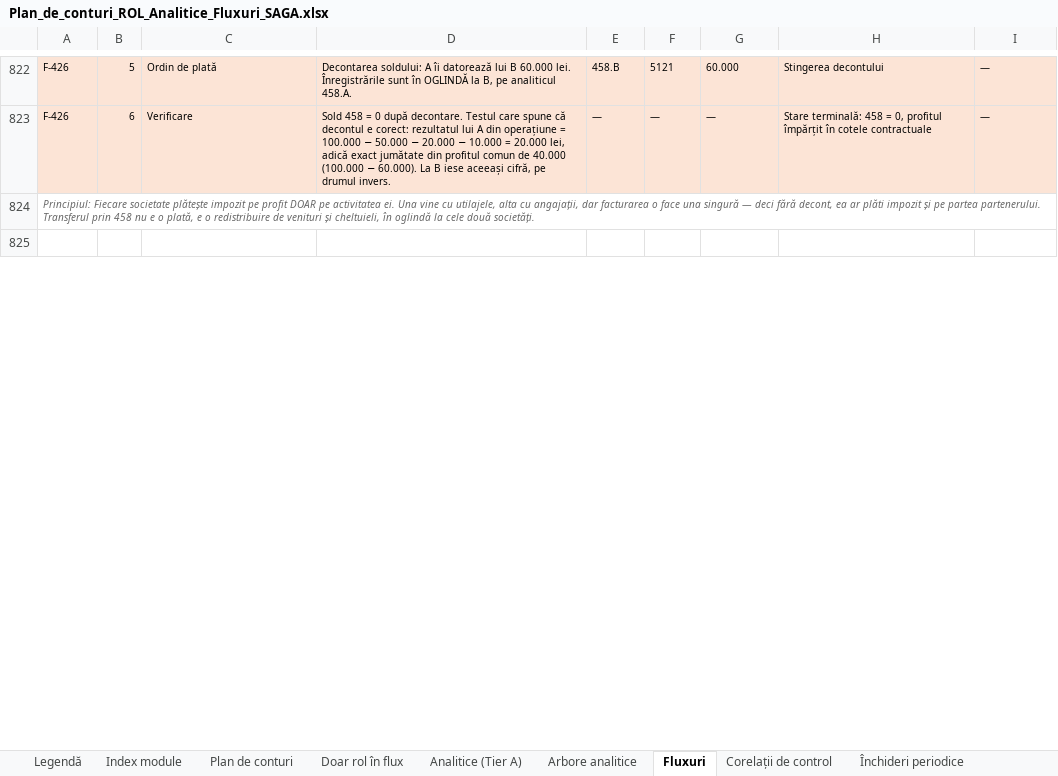
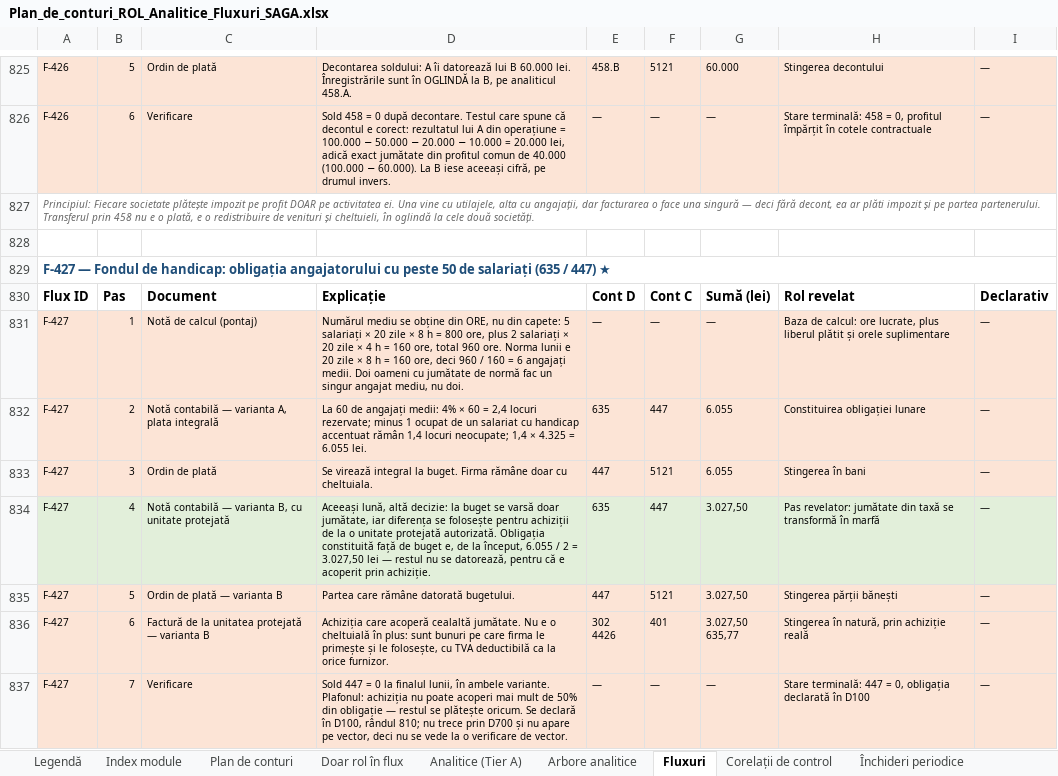
Before and after one commit to lucapaguroidea-ops/9LIFE_CURSCONTA, an Excel workbook: dist/Plan_de_conturi_ROL_Analitice_Fluxuri_SAGA.xlsx, sheet Fluxuri, drawn as a sheet; only a part is shown, gaps mark what is left out; the shorter side is filled out with more unchanged rows; values as stored, in another font and other column widths than the file's, no borders; ↵ is a line break in a cell; the diff covers the shown part only; the diff names each change by its address in the sheet, - before the commit and + after, or states it on an @@ line.

```diff
--- a/dist/Plan_de_conturi_ROL_Analitice_Fluxuri_SAGA.xlsx (sheet Fluxuri)
+++ b/dist/Plan_de_conturi_ROL_Analitice_Fluxuri_SAGA.xlsx (sheet Fluxuri)
+row 828: (empty)
+row 829: F-427 — Fondul de handicap: obligația angajatorului cu peste 50 de salariați (635 / 447) ★
+row 830: Flux ID | Pas | Document | Explicație | Cont D | Cont C | Sumă (lei) | Rol revelat | Declarativ
+row 831: F-427 | 1 | Notă de calcul (pontaj) | Numărul mediu se obține din ORE, nu din capete: 5 salariați × 20 zile × 8 h = 800 ore, plus 2 salariați × 20 zile × 4 h = 160 ore, total 960 ore. Norma lunii e 20 zile × 8 h = 160 ore, deci 960 / 160 = 6 angajați medii. Doi oameni cu jumătate de normă fac un singur angajat mediu, nu doi. | — | — | — | Baza de calcul: ore lucrate, plus liberul plătit și orele suplimentare | —
+row 832: F-427 | 2 | Notă contabilă — varianta A, plata integrală | La 60 de angajați medii: 4% × 60 = 2,4 locuri rezervate; minus 1 ocupat de un salariat cu handicap accentuat rămân 1,4 locuri neocupate; 1,4 × 4.325 = 6.055 lei. | 635 | 447 | 6.055 | Constituirea obligației lunare | —
+row 833: F-427 | 3 | Ordin de plată | Se virează integral la buget. Firma rămâne doar cu cheltuiala. | 447 | 5121 | 6.055 | Stingerea în bani | —
+row 834: F-427 | 4 | Notă contabilă — varianta B, cu unitate protejată | Aceeași lună, altă decizie: la buget se varsă doar jumătate, iar diferența se folosește pentru achiziții de la o unitate protejată autorizată. Obligația constituită față de buget e, de la început, 6.055 / 2 = 3.027,50 lei — restul nu se datorează, pentru că e acoperit prin achiziție. | 635 | 447 | 3.027,50 | Pas revelator: jumătate din taxă se transformă în marfă | —
+row 835: F-427 | 5 | Ordin de plată — varianta B | Partea care rămâne datorată bugetului. | 447 | 5121 | 3.027,50 | Stingerea părții bănești | —
+row 836: F-427 | 6 | Factură de la unitatea protejată — varianta B | Achiziția care acoperă cealaltă jumătate. Nu e o cheltuială în plus: sunt bunuri pe care firma le primește și le folosește, cu TVA deductibilă ca la orice furnizor. | 302 ↵ 4426 | 401 | 3.027,50 ↵ 635,77 | Stingerea în natură, prin achiziție reală | —
+row 837: F-427 | 7 | Verificare | Sold 447 = 0 la finalul lunii, în ambele variante. Plafonul: achiziția nu poate acoperi mai mult de 50% din obligație — restul se plătește oricum. Se declară în D100, rândul 810; nu trece prin D700 și nu apare pe vector, deci nu se vede la o verificare de vector. | — | — | — | Stare terminală: 447 = 0, obligația declarată în D100 | —
```
Also changed, not shown: 23 added rows and 1 edited cell elsewhere in this sheet, sheet Matrice acoperire, sheet Istoric, sheet Plan de conturi, sheet Legendă, sheet Închideri periodice, dist/Module_Declarative_Fluxuri.xlsx, dist/pachet/1-plan-de-conturi.xlsx, 23 other files.
